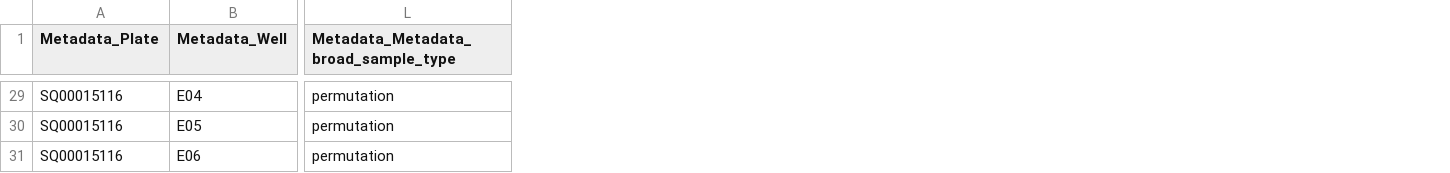
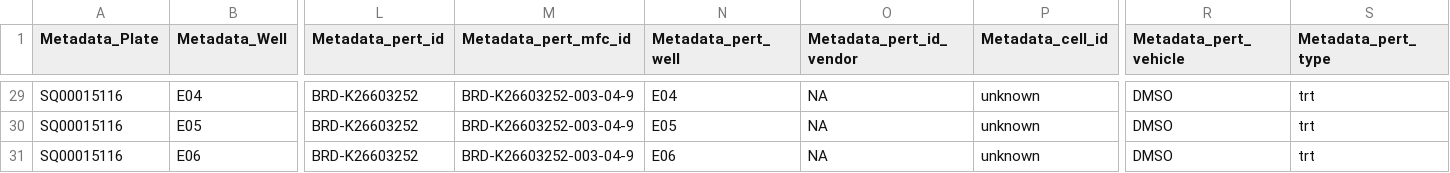
Before and after one commit to cytomining/cytotools, a CSV file: inst/extdata/backend/batch0/SQ00015116/SQ00015116_normalized.csv, drawn as a sheet; only a part is shown, gaps mark what is left out; removed rows and columns are numbered as before the commit, all else as after; the diff covers the shown part only; the diff names each change by its address in the sheet, - before the commit and + after, or states it on an @@ line.

```diff
--- a/inst/extdata/backend/batch0/SQ00015116/SQ00015116_normalized.csv
+++ b/inst/extdata/backend/batch0/SQ00015116/SQ00015116_normalized.csv
-column L, row 1: Metadata_Metadata_broad_sample_type; rows 29-31: all permutation
+column L (Metadata_pert_id), rows 29-31: all BRD-K26603252
+column M (Metadata_pert_mfc_id), rows 29-31: all BRD-K26603252-003-04-9
+column N (Metadata_pert_well), rows 29-31: E04 | E05 | E06
+column O (Metadata_pert_id_vendor), rows 29-31: all NA
+column P (Metadata_cell_id), rows 29-31: all unknown
+column R (Metadata_pert_vehicle), rows 29-31: all DMSO
+column S (Metadata_pert_type), rows 29-31: all trt
```
Also changed, not shown: 54 edited cells elsewhere in this file, inst/extdata/backend/batch0/SQ00015116/SQ00015116_normalized_single_cell.csv, inst/extdata/backend/batch0/SQ00015116/SQ00015116_normalized_variable_selected.csv, 9 other files.
